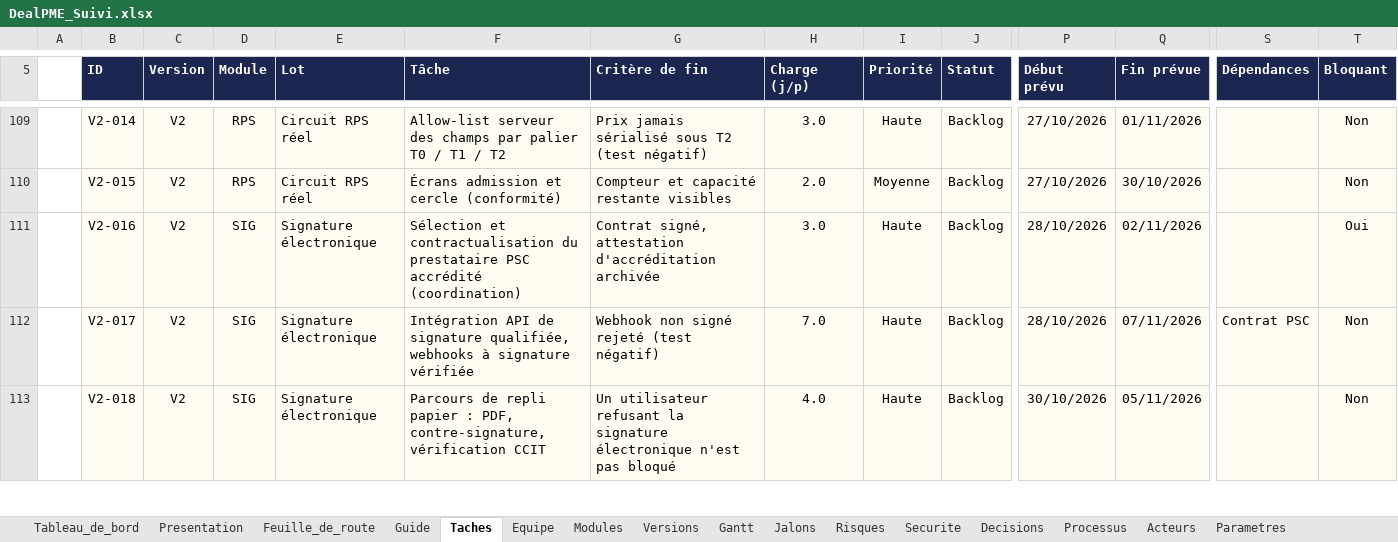
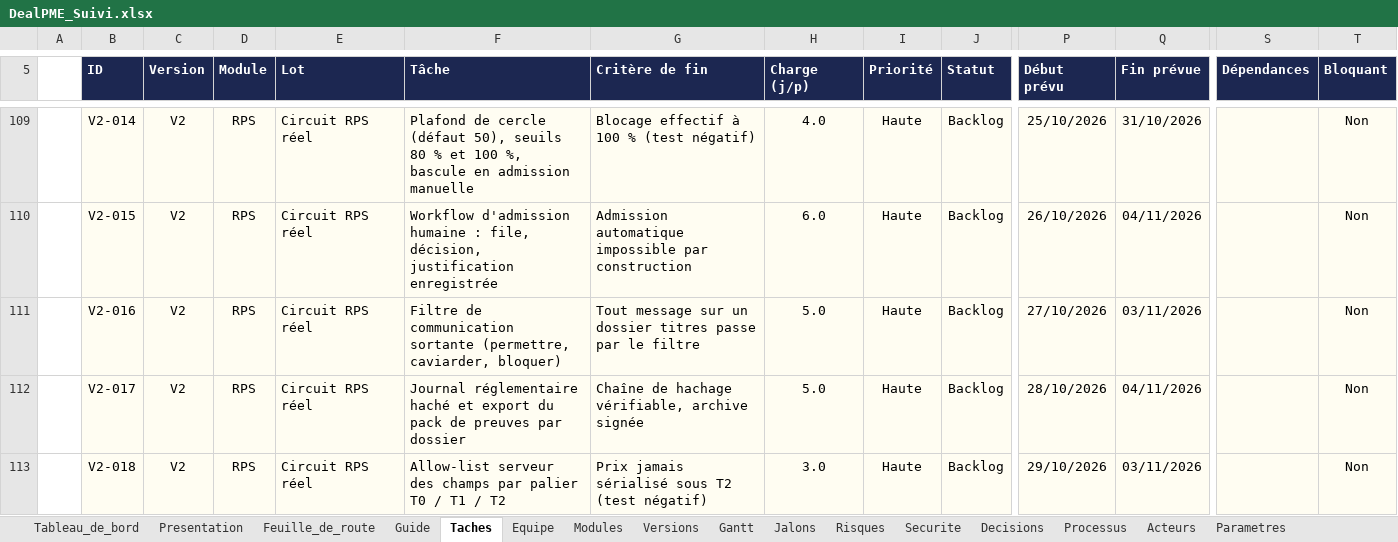
Before and after one commit to fless-lab/dealpme, an Excel workbook: DealPME_Suivi.xlsx, sheet Taches, drawn as a sheet; only a part is shown, gaps mark what is left out; values as stored, in another font and other column widths than the file's, no borders; conditional formats not drawn; the diff covers the shown part only; the diff names each change by its address in the sheet, - before the commit and + after, or states it on an @@ line.

```diff
--- a/DealPME_Suivi.xlsx (sheet Taches)
+++ b/DealPME_Suivi.xlsx (sheet Taches)
-F109 (Tâche): Allow-list serveur des champs par palier T0 / T1 / T2
+F109 (Tâche): Plafond de cercle (défaut 50), seuils 80 % et 100 %, bascule en admission manuelle
-G109 (Critère de fin): Prix jamais sérialisé sous T2 (test négatif)
+G109 (Critère de fin): Blocage effectif à 100 % (test négatif)
-H109 (Charge (j/p)): 3.0
+H109 (Charge (j/p)): 4.0
-P109 (Début prévu): 27/10/2026
+P109 (Début prévu): 25/10/2026
-Q109 (Fin prévue): 01/11/2026
+Q109 (Fin prévue): 31/10/2026
-F110 (Tâche): Écrans admission et cercle (conformité)
+F110 (Tâche): Workflow d'admission humaine : file, décision, justification enregistrée
-G110 (Critère de fin): Compteur et capacité restante visibles
+G110 (Critère de fin): Admission automatique impossible par construction
-H110 (Charge (j/p)): 2.0
+H110 (Charge (j/p)): 6.0
-I110 (Priorité): Moyenne
+I110 (Priorité): Haute
-P110 (Début prévu): 27/10/2026
+P110 (Début prévu): 26/10/2026
-Q110 (Fin prévue): 30/10/2026
+Q110 (Fin prévue): 04/11/2026
-D111:D113 (Module): SIG
+D111:D113 (Module): RPS
-E111:E113 (Lot): Signature électronique
+E111:E113 (Lot): Circuit RPS réel
-F111 (Tâche): Sélection et contractualisation du prestataire PSC accrédité (coordination)
+F111 (Tâche): Filtre de communication sortante (permettre, caviarder, bloquer)
-G111 (Critère de fin): Contrat signé, attestation d'accréditation archivée
+G111 (Critère de fin): Tout message sur un dossier titres passe par le filtre
-H111 (Charge (j/p)): 3.0
+H111 (Charge (j/p)): 5.0
-P111 (Début prévu): 28/10/2026
+P111 (Début prévu): 27/10/2026
-Q111 (Fin prévue): 02/11/2026
+Q111 (Fin prévue): 03/11/2026
-T111 (Bloquant): Oui
+T111 (Bloquant): Non
-F112 (Tâche): Intégration API de signature qualifiée, webhooks à signature vérifiée
+F112 (Tâche): Journal réglementaire haché et export du pack de preuves par dossier
-G112 (Critère de fin): Webhook non signé rejeté (test négatif)
+G112 (Critère de fin): Chaîne de hachage vérifiable, archive signée
-H112 (Charge (j/p)): 7.0
+H112 (Charge (j/p)): 5.0
-Q112 (Fin prévue): 07/11/2026
+Q112 (Fin prévue): 04/11/2026
-S112 (Dépendances): Contrat PSC
+S112 (Dépendances): (empty)
-F113 (Tâche): Parcours de repli papier : PDF, contre-signature, vérification CCIT
+F113 (Tâche): Allow-list serveur des champs par palier T0 / T1 / T2
-G113 (Critère de fin): Un utilisateur refusant la signature électronique n'est pas bloqué
+G113 (Critère de fin): Prix jamais sérialisé sous T2 (test négatif)
-H113 (Charge (j/p)): 4.0
+H113 (Charge (j/p)): 3.0
-P113 (Début prévu): 30/10/2026
+P113 (Début prévu): 29/10/2026
-Q113 (Fin prévue): 05/11/2026
+Q113 (Fin prévue): 03/11/2026
```
Also changed, not shown: 4 added rows, 4 removed rows and 561 edited cells elsewhere in this sheet, sheet Decisions, sheet Tableau_de_bord, 11 other files.
